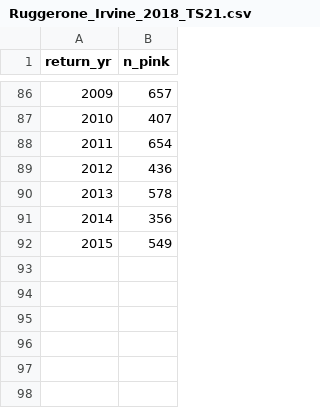
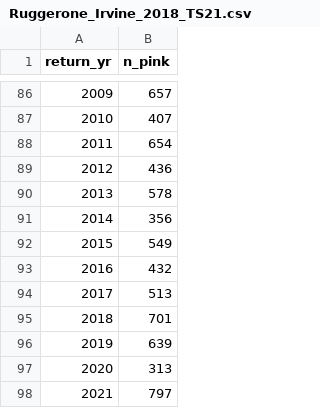
Before and after one commit to Pacific-salmon-assess/FR-PK-ResDoc, a CSV file: analysis/data/raw/bio/Ruggerone_Irvine_2018_TS21.csv, drawn as a sheet; only a part is shown, gaps mark what is left out.

Commit message:
add years to end from Hannah's repo

```diff
--- a/analysis/data/raw/bio/Ruggerone_Irvine_2018_TS21.csv
+++ b/analysis/data/raw/bio/Ruggerone_Irvine_2018_TS21.csv
@@ -92 +92,7 @@
 2015,549
+2016,432
+2017,513
+2018,701
+2019,639
+2020,313
+2021,797
```
